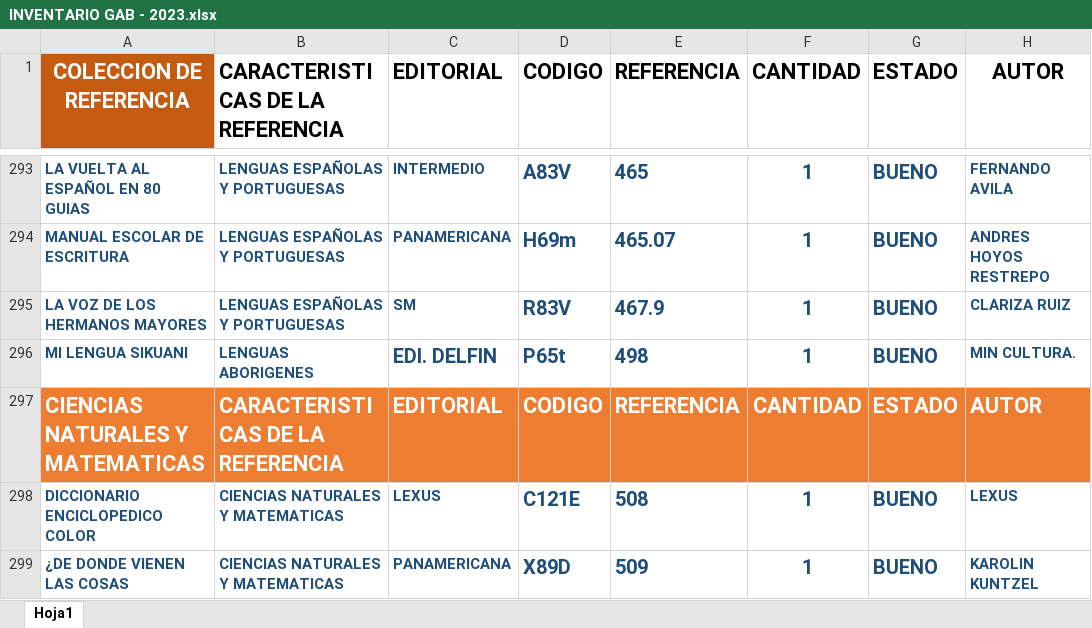
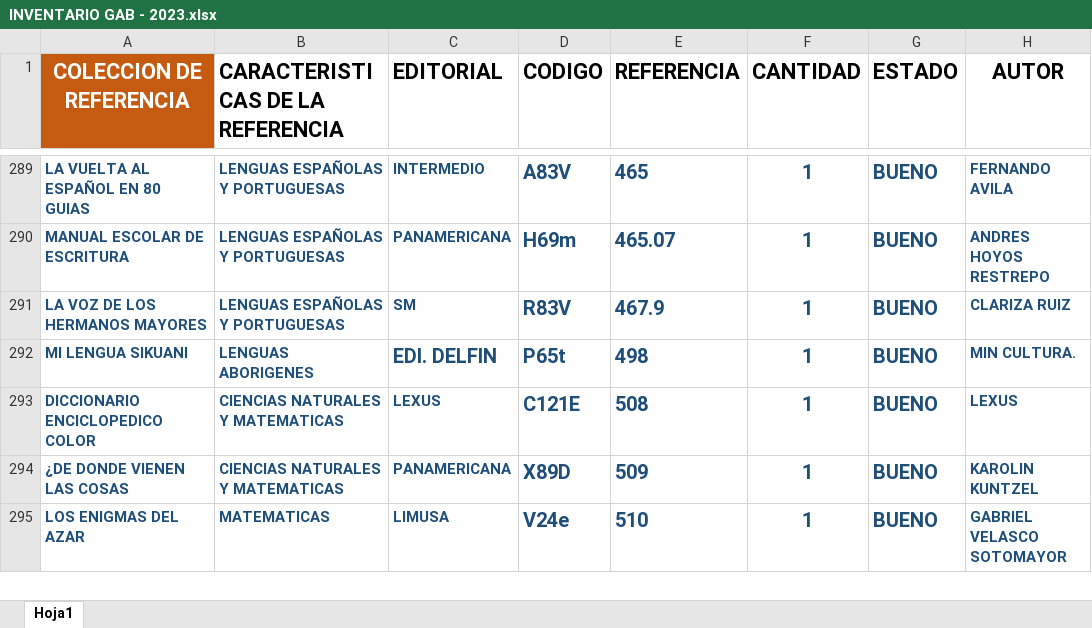
Before and after one commit to marcozxdev/CountBooks, an Excel workbook: docs/INVENTARIO GAB - 2023.xlsx, sheet Hoja1, drawn as a sheet; only a part is shown, gaps mark what is left out; the shorter side is filled out with more unchanged rows; values as stored, in another font and other column widths than the file's, no borders; the diff covers the shown part only; the diff names each change by its address in the sheet, - before the commit and + after, or states it on an @@ line.

```diff
--- a/docs/INVENTARIO GAB - 2023.xlsx (sheet Hoja1)
+++ b/docs/INVENTARIO GAB - 2023.xlsx (sheet Hoja1)
-row 297: CIENCIAS NATURALES Y MATEMATICAS | CARACTERISTICAS DE LA REFERENCIA | EDITORIAL | CODIGO | REFERENCIA | CANTIDAD | ESTADO | AUTOR
```
Also changed, not shown: 41 removed rows, 2 edited cells and cell formats elsewhere in this sheet, 6 other files.
